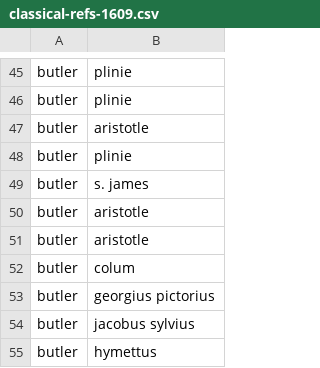
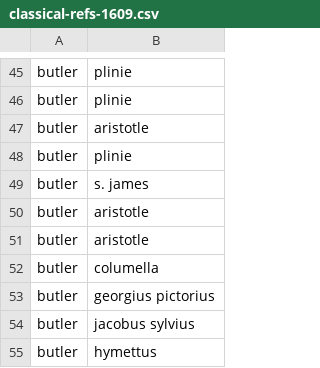
Before and after one commit to NewcastleRSE/beeing-human-tei-data, a CSV file: data-analysis/classical-refs-1609.csv, drawn as a sheet; only a part is shown, gaps mark what is left out.

```diff
--- a/data-analysis/classical-refs-1609.csv
+++ b/data-analysis/classical-refs-1609.csv
@@ -51,3 +51,3 @@ butler,aristotle
 butler,aristotle
-butler,colum
+butler,columella
 butler,georgius pictorius
```
Also changed, not shown: data-analysis/classical-refs-1623.csv, 1 other file.
